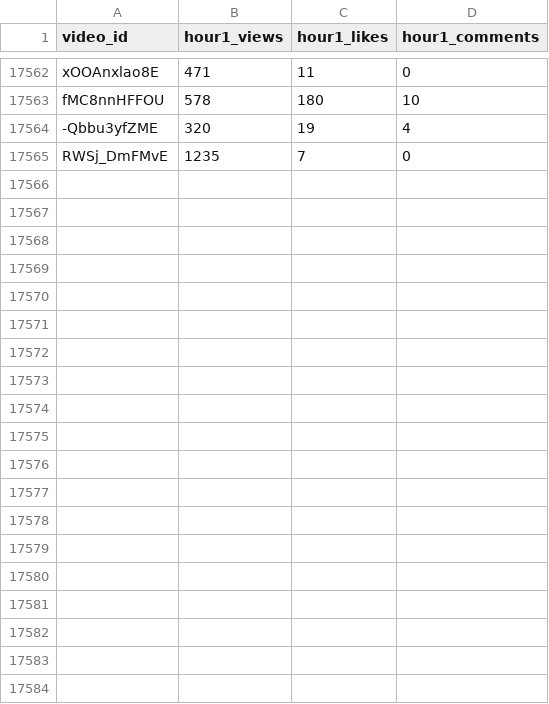
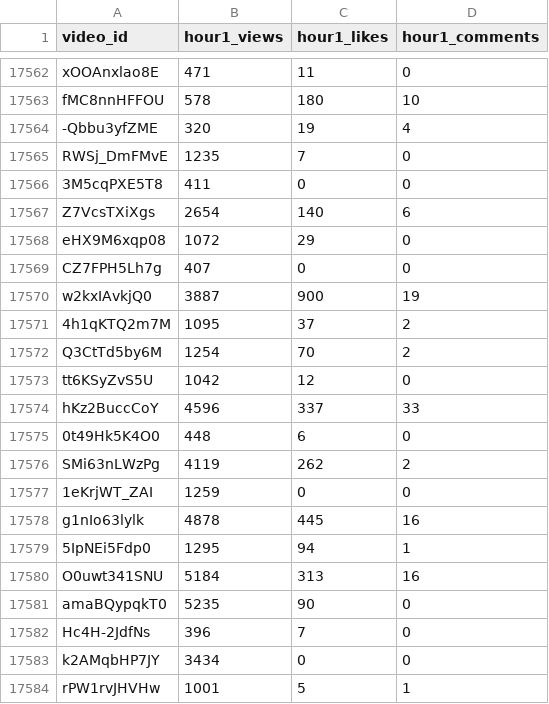
Before and after one commit to jaskiratkalra26/Youtube-Data-Extraction-Pipeline, a CSV file: hour1_data.csv, drawn as a sheet; only a part is shown, gaps mark what is left out; the diff names each change by its address in the sheet, - before the commit and + after, or states it on an @@ line.

```diff
--- a/hour1_data.csv
+++ b/hour1_data.csv
+row 17566: 3M5cqPXE5T8 | 411 | 0 | 0
+row 17567: Z7VcsTXiXgs | 2654 | 140 | 6
+row 17568: eHX9M6xqp08 | 1072 | 29 | 0
+row 17569: CZ7FPH5Lh7g | 407 | 0 | 0
+row 17570: w2kxIAvkjQ0 | 3887 | 900 | 19
+row 17571: 4h1qKTQ2m7M | 1095 | 37 | 2
+row 17572: Q3CtTd5by6M | 1254 | 70 | 2
+row 17573: tt6KSyZvS5U | 1042 | 12 | 0
+row 17574: hKz2BuccCoY | 4596 | 337 | 33
+row 17575: 0t49Hk5K4O0 | 448 | 6 | 0
+row 17576: SMi63nLWzPg | 4119 | 262 | 2
+row 17577: 1eKrjWT_ZAI | 1259 | 0 | 0
+row 17578: g1nIo63lylk | 4878 | 445 | 16
+row 17579: 5IpNEi5Fdp0 | 1295 | 94 | 1
+row 17580: O0uwt341SNU | 5184 | 313 | 16
+row 17581: amaBQypqkT0 | 5235 | 90 | 0
+row 17582: Hc4H-2JdfNs | 396 | 7 | 0
+row 17583: k2AMqbHP7JY | 3434 | 0 | 0
+row 17584: rPW1rvJHVHw | 1001 | 5 | 1
```
Also changed, not shown: dataset.csv, final_data.csv, 1 other file.
